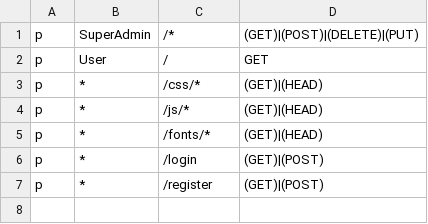
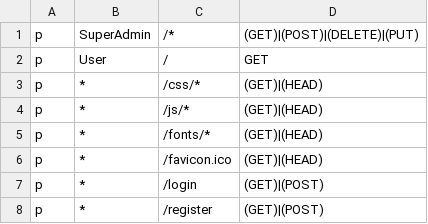
Before and after one commit to ezaurum/cthulthu, a CSV file: admin/policy.csv, drawn as a sheet.

```diff
--- a/admin/policy.csv
+++ b/admin/policy.csv
@@ -5,2 +5,3 @@ p, *, /js/*, (GET)|(HEAD)
 p, *, /fonts/*, (GET)|(HEAD)
+p, *, /favicon.ico, (GET)|(HEAD)
 p, *, /login, (GET)|(POST)
```
Also changed, not shown: 14 other files.
